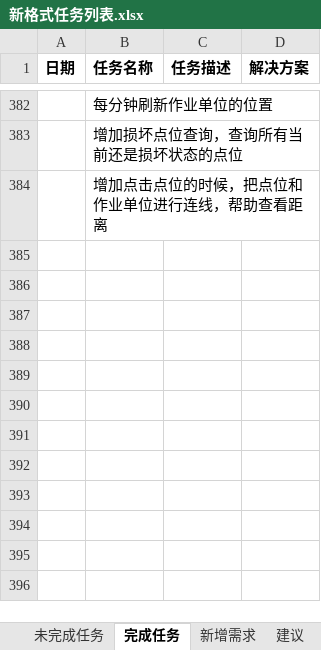
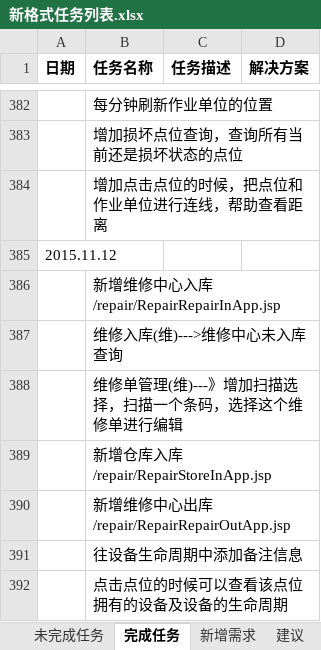
Before and after one commit to mawujun1234/leon1.0, an Excel workbook: ems/document/新格式任务列表.xlsx, sheet 完成任务, drawn as a sheet; only a part is shown, gaps mark what is left out; values as stored, in another font and other column widths than the file's, no borders; the diff names each change by its address in the sheet, - before the commit and + after, or states it on an @@ line.

```diff
--- a/ems/document/新格式任务列表.xlsx (sheet 完成任务)
+++ b/ems/document/新格式任务列表.xlsx (sheet 完成任务)
+row 385: 2015.11.12
+row 386:  | 新增维修中心入库 /repair/RepairRepairInApp.jsp
+row 387:  | 维修入库(维)--->维修中心未入库查询
+row 388:  | 维修单管理(维)---》增加扫描选择，扫描一个条码，选择这个维修单进行编辑
+row 389:  | 新增仓库入库 /repair/RepairStoreInApp.jsp
+row 390:  | 新增维修中心出库 /repair/RepairRepairOutApp.jsp
+row 391:  | 往设备生命周期中添加备注信息
+row 392:  | 点击点位的时候可以查看该点位拥有的设备及设备的生命周期
```
Also changed, not shown: sheet 未完成任务, 15 other files.
